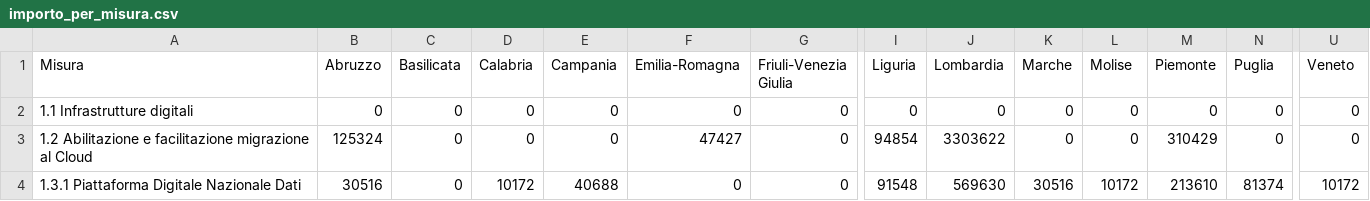
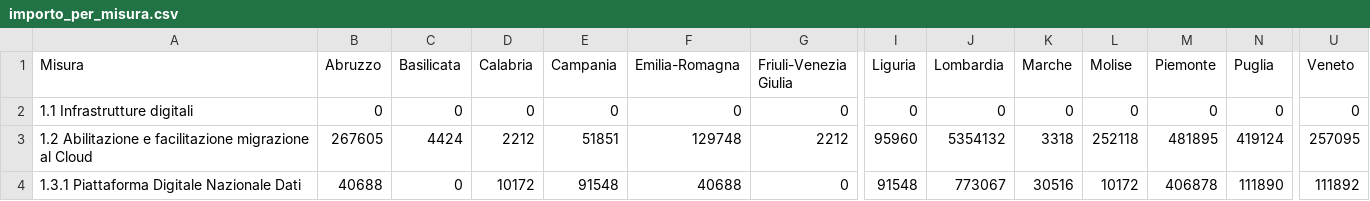
Before and after one commit to teamdigitale/padigitale2026-opendata, a CSV file: data/KPI/importo_per_misura.csv, drawn as a sheet; only a part is shown, gaps mark what is left out; the diff covers the shown part only; the diff names each change by its address in the sheet, - before the commit and + after, or states it on an @@ line.

Commit message:
Aggiunti dataset con split per avviso

```diff
--- a/data/KPI/importo_per_misura.csv
+++ b/data/KPI/importo_per_misura.csv
-B3 (Abruzzo): 125324
+B3 (Abruzzo): 267605
-C3 (Basilicata): 0
+C3 (Basilicata): 4424
-D3 (Calabria): 0
+D3 (Calabria): 2212
-E3 (Campania): 0
+E3 (Campania): 51851
-F3 (Emilia-Romagna): 47427
+F3 (Emilia-Romagna): 129748
-G3 (Friuli-Venezia Giulia): 0
+G3 (Friuli-Venezia Giulia): 2212
-I3 (Liguria): 94854
+I3 (Liguria): 95960
-J3 (Lombardia): 3303622
+J3 (Lombardia): 5354132
-K3 (Marche): 0
+K3 (Marche): 3318
-L3 (Molise): 0
+L3 (Molise): 252118
-M3 (Piemonte): 310429
+M3 (Piemonte): 481895
-N3 (Puglia): 0
+N3 (Puglia): 419124
-U3 (Veneto): 0
+U3 (Veneto): 257095
-B4 (Abruzzo): 30516
+B4 (Abruzzo): 40688
-E4 (Campania): 40688
+E4 (Campania): 91548
-F4 (Emilia-Romagna): 0
+F4 (Emilia-Romagna): 40688
-J4 (Lombardia): 569630
+J4 (Lombardia): 773067
-M4 (Piemonte): 213610
+M4 (Piemonte): 406878
-N4 (Puglia): 81374
+N4 (Puglia): 111890
-U4 (Veneto): 10172
+U4 (Veneto): 111892
```
Also changed, not shown: 24 edited cells elsewhere in this file, data/KPI/andamento_progetti.csv, data/KPI/importo_per_tipologia.csv, 13 other files.
